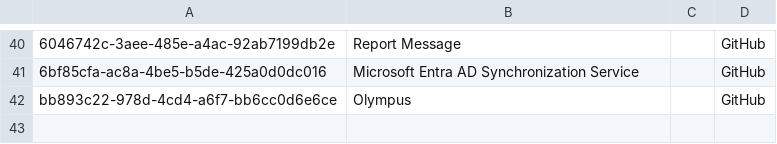
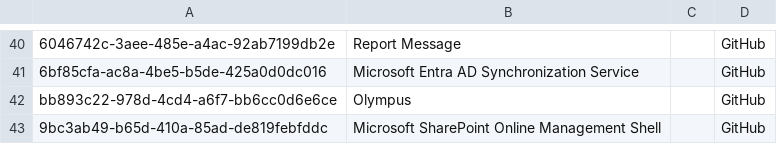
Before and after one commit to merill/microsoft-info, a CSV file: customdata/OtherMicrosoftApps.csv, drawn as a sheet; only a part is shown, gaps mark what is left out; the diff names each change by its address in the sheet, - before the commit and + after, or states it on an @@ line.

Commit message:
Add SharePoint Online Management Shell
9bc3ab49-b65d-410a-85ad-de819febfddc

```diff
--- a/customdata/OtherMicrosoftApps.csv
+++ b/customdata/OtherMicrosoftApps.csv
+row 43: 9bc3ab49-b65d-410a-85ad-de819febfddc | Microsoft SharePoint Online Management Shell |  | GitHub
```
